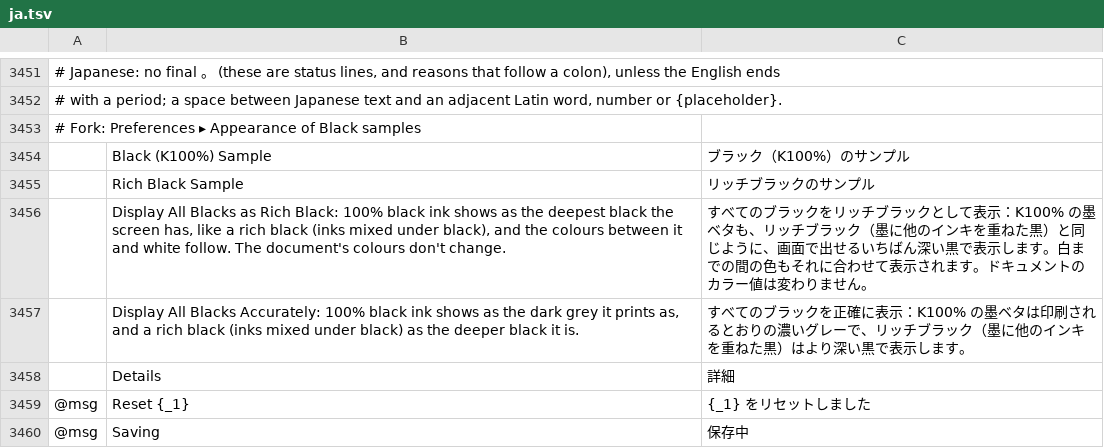
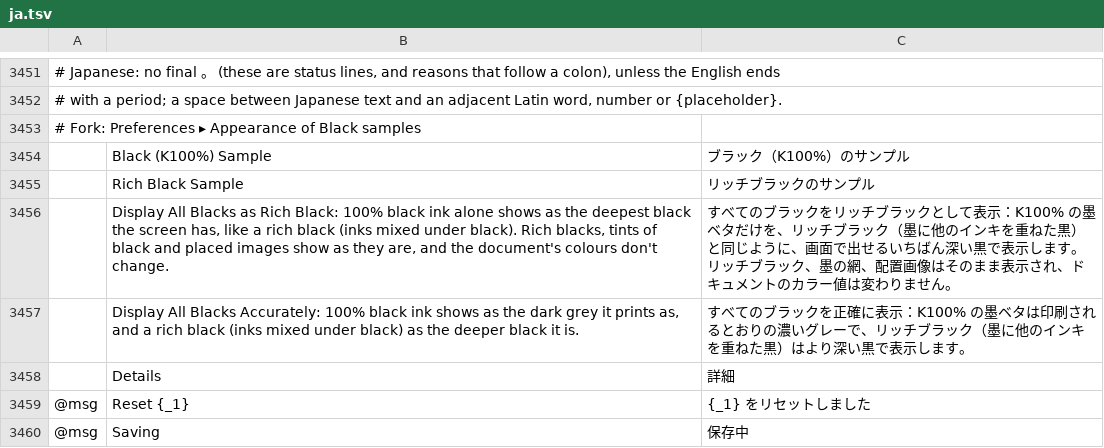
Before and after one commit to p0lyg0n/vectorcraft, a TSV file: crates/ui-egui/src/i18n/ja.tsv, drawn as a sheet; only a part is shown, gaps mark what is left out; the diff names each change by its address in the sheet, - before the commit and + after, or states it on an @@ line.

```diff
--- a/crates/ui-egui/src/i18n/ja.tsv
+++ b/crates/ui-egui/src/i18n/ja.tsv
-B3456: …black ink shows as the deepest black the screen has, like a rich black (inks mixed under black), and the colours between it and white follow. The document's colours…
+B3456: …black ink alone shows as the deepest black the screen has, like a rich black (inks mixed under black). Rich blacks, tints of black and placed images show as they are, and the document's colours…
-C3456: …の墨ベタも、リッチブラック（墨に他のインキを重ねた黒）と同じように、画面で出せるいちばん深い黒で表示します。白までの間の色もそれに合わせて表示されます。ドキュメ…
+C3456: …の墨ベタだけを、リッチブラック（墨に他のインキを重ねた黒）と同じように、画面で出せるいちばん深い黒で表示します。リッチブラック、墨の網、配置画像はそのまま表示され、ドキュメ…
```
Also changed, not shown: 1 other file.
